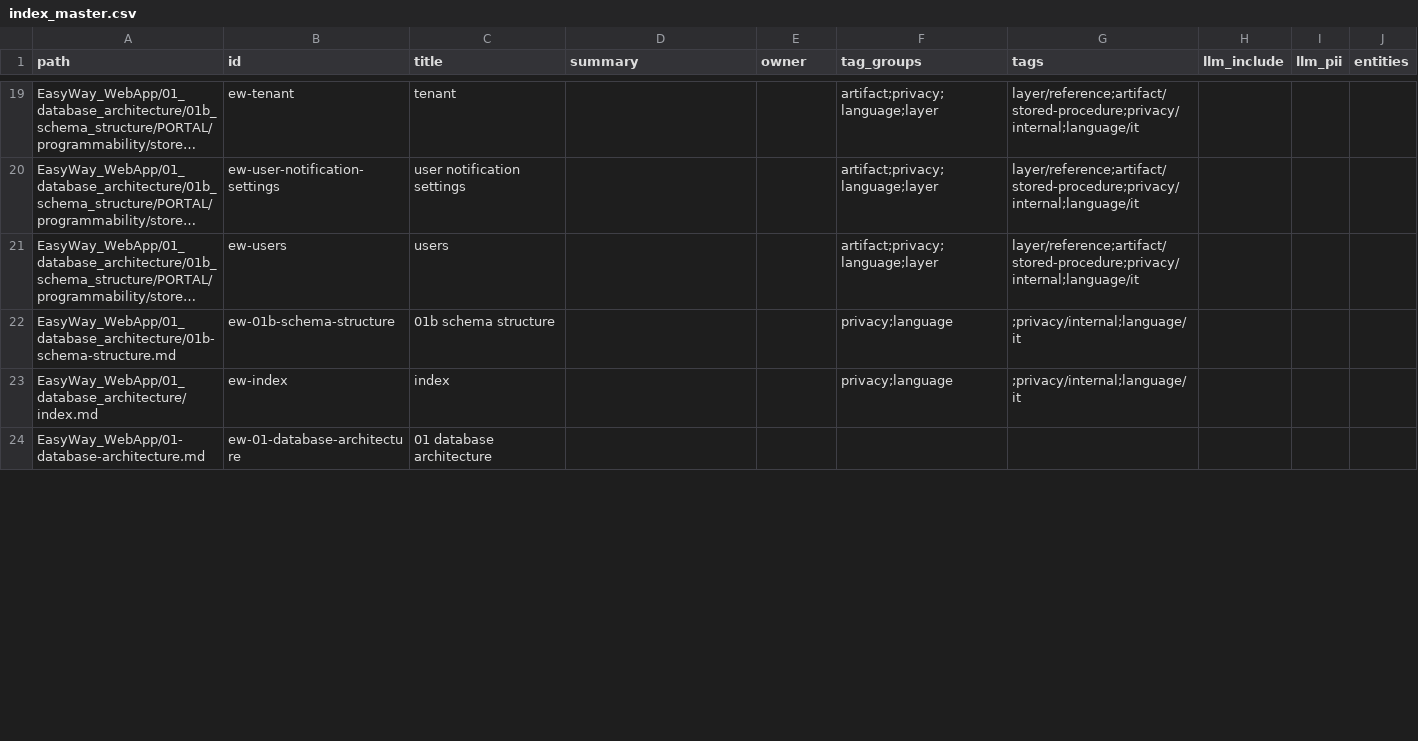
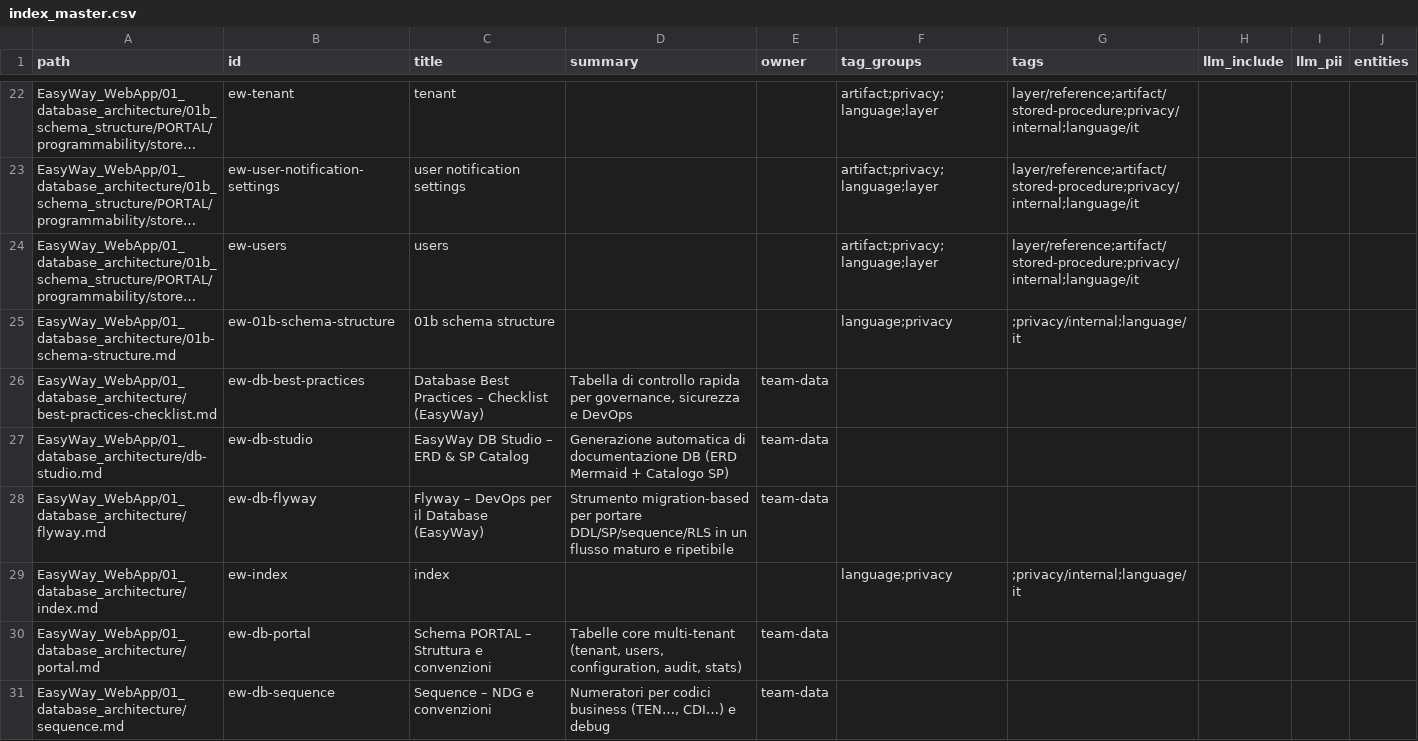
Before and after one commit to easyway-data/easyway-wiki, a CSV file: index_master.csv, drawn as a sheet; only a part is shown, gaps mark what is left out; the shorter side is filled out with more unchanged rows; long unchanged cells end in …; addresses are those after the commit; the diff covers the shown part only; the diff names each change by its address in the sheet, - before the commit and + after, or states it on an @@ line.

```diff
--- a/index_master.csv
+++ b/index_master.csv
-F25 (tag_groups): privacy;language
+F25 (tag_groups): language;privacy
+row 26: EasyWay_WebApp/01_database_architecture/best-practices-checklist.md | ew-db-best-practices | Database Best Practices – Checklist (EasyWay) | Tabella di controllo rapida per governance, sicurezza e DevOps | team-data
+row 27: EasyWay_WebApp/01_database_architecture/db-studio.md | ew-db-studio | EasyWay DB Studio – ERD & SP Catalog | Generazione automatica di documentazione DB (ERD Mermaid + Catalogo SP) | team-data
+row 28: EasyWay_WebApp/01_database_architecture/flyway.md | ew-db-flyway | Flyway – DevOps per il Database (EasyWay) | Strumento migration‑based per portare DDL/SP/sequence/RLS in un flusso maturo e ripetibile | team-data
-F29 (tag_groups): privacy;language
+F29 (tag_groups): language;privacy
+row 30: EasyWay_WebApp/01_database_architecture/portal.md | ew-db-portal | Schema PORTAL – Struttura e convenzioni | Tabelle core multi-tenant (tenant, users, configuration, audit, stats) | team-data
+row 31: EasyWay_WebApp/01_database_architecture/sequence.md | ew-db-sequence | Sequence – NDG e convenzioni | Numeratori per codici business (TEN…, CDI…) e debug | team-data
```
Also changed, not shown: 9 added rows and 72 edited cells elsewhere in this file, anchors_master.csv, 16 other files.
